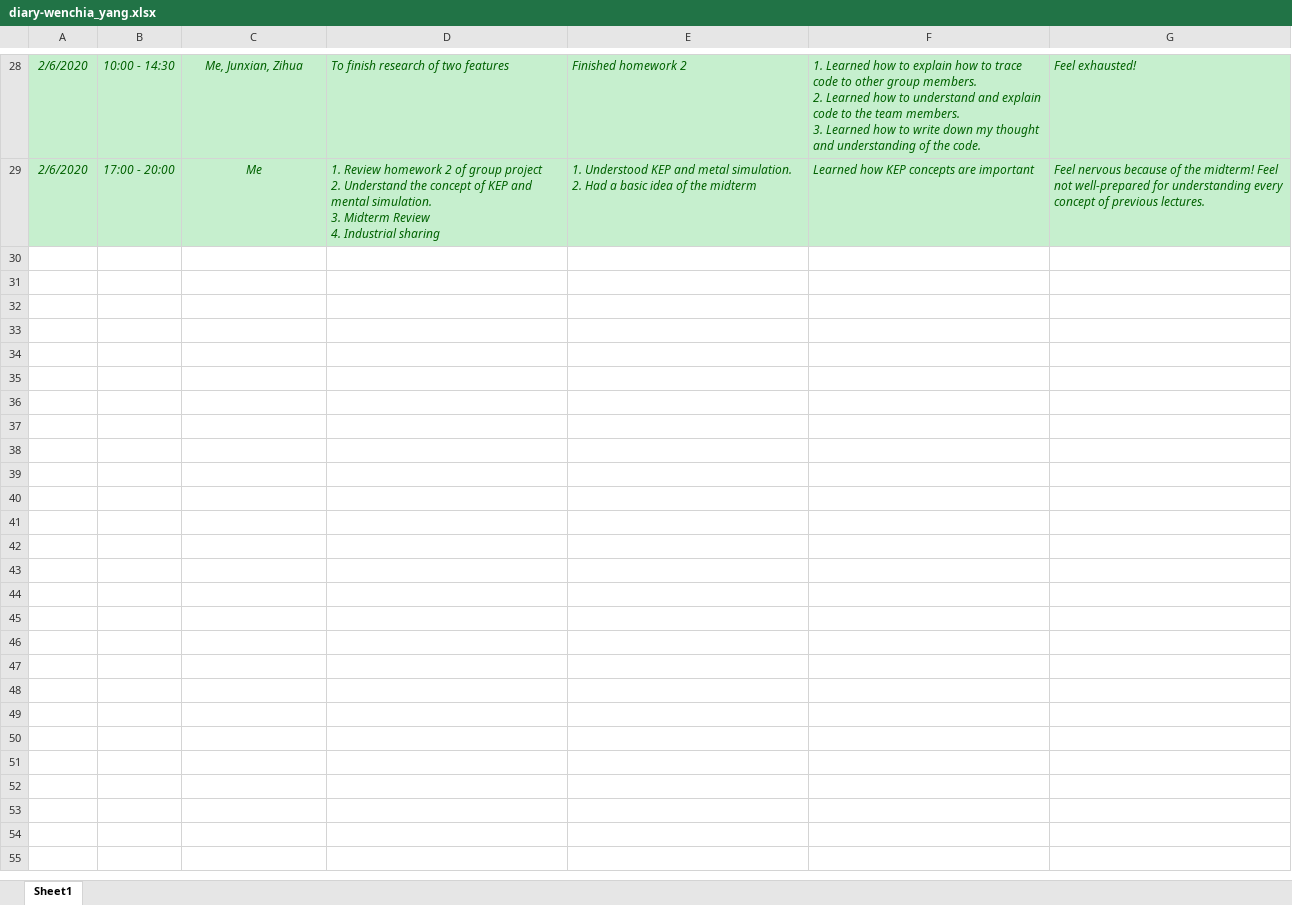
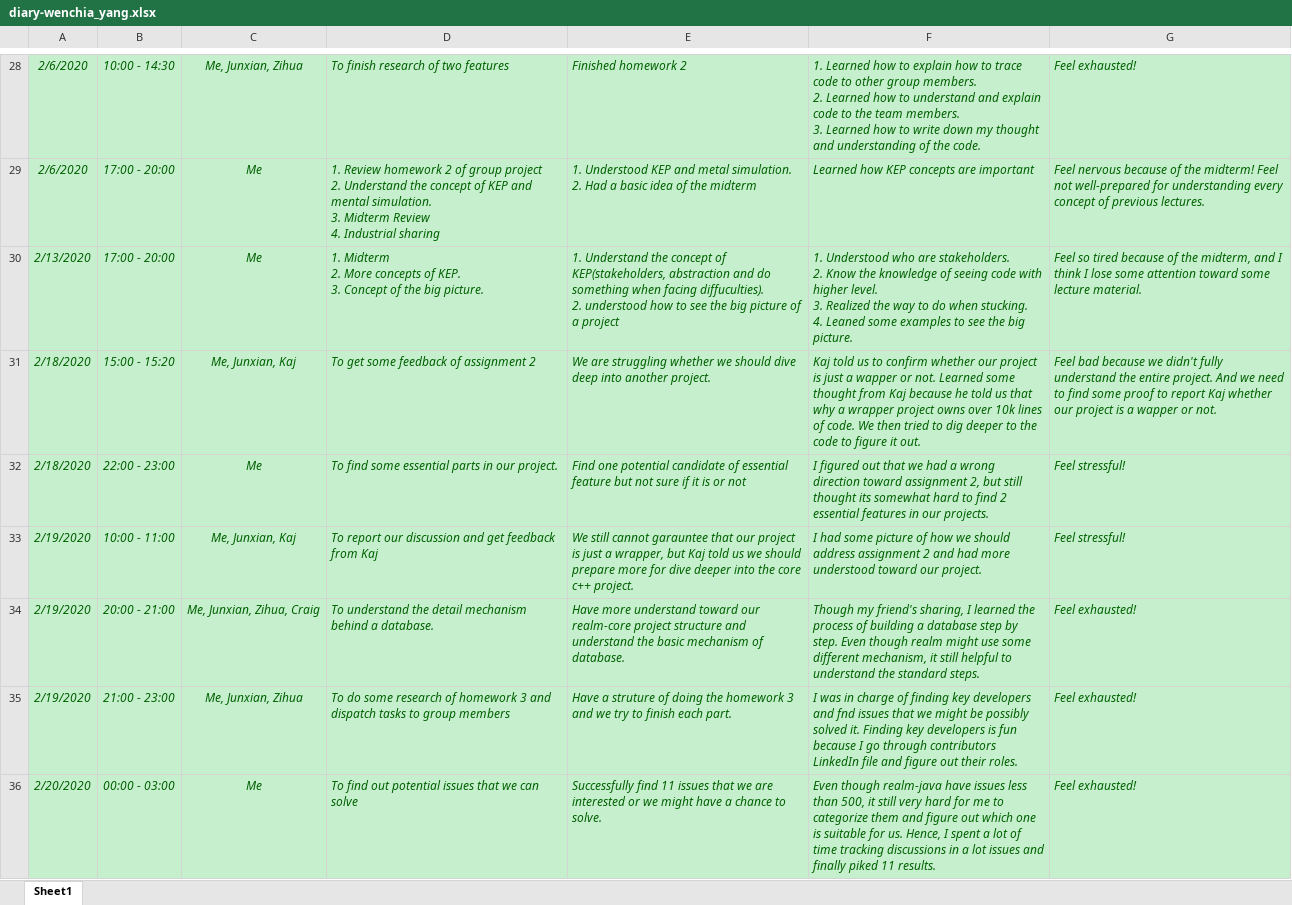
Before and after one commit to zihuaweng/W2020, an Excel workbook: diaries/diary-wenchia_yang.xlsx, sheet Sheet1, drawn as a sheet; only a part is shown, gaps mark what is left out; values as stored, in another font and other column widths than the file's, no borders; ↵ is a line break in a cell; the diff covers the shown part only; the diff names each change by its address in the sheet, - before the commit and + after, or states it on an @@ line.

Commit message:
update diary wenchia 0224

```diff
--- a/diaries/diary-wenchia_yang.xlsx (sheet Sheet1)
+++ b/diaries/diary-wenchia_yang.xlsx (sheet Sheet1)
+row 30: 2/13/2020 | 17:00 - 20:00 | Me | 1. Midterm ↵ 2. More concepts of KEP. ↵ 3. Concept of the big picture. | 1. Understand the concept of KEP(stakeholders, abstraction and do something when facing diffuculties). ↵ 2. understood how to see the big picture of a project | 1. Understood who are stakeholders. ↵ 2. Know the knowledge of seeing code with higher level. ↵ 3. Realized the way to do when stucking. ↵ 4. Leaned some examples to see the big picture. | Feel so tired because of the midterm, and I think I lose some attention toward some lecture material.
+row 31: 2/18/2020 | 15:00 - 15:20 | Me, Junxian, Kaj | To get some feedback of assignment 2 | We are struggling whether we should dive deep into another project. | Kaj told us to confirm whether our project is just a wapper or not. Learned some thought from Kaj because he told us that why a wrapper project owns over 10k lines of code. We then tried to dig deeper to the code to figure it out. | Feel bad because we didn't fully understand the entire project. And we need to find some proof to report Kaj whether our project is a wapper or not.
+row 32: 2/18/2020 | 22:00 - 23:00 | Me | To find some essential parts in our project. | Find one potential candidate of essential feature but not sure if it is or not | I figured out that we had a wrong direction toward assignment 2, but still thought its somewhat hard to find 2 essential features in our projects. | Feel stressful!
+row 33: 2/19/2020 | 10:00 - 11:00 | Me, Junxian, Kaj | To report our discussion and get feedback from Kaj | We still cannot garauntee that our project is just a wrapper, but Kaj told us we should prepare more for dive deeper into the core c++ project. | I had some picture of how we should address assignment 2 and had more understood toward our project. | Feel stressful!
+row 34: 2/19/2020 | 20:00 - 21:00 | Me, Junxian, Zihua, Craig | To understand the detail mechanism behind a database. | Have more understand toward our realm-core project structure and understand the basic mechanism of database. | Though my friend's sharing, I learned the process of building a database step by step. Even though realm might use some different mechanism, it still helpful to understand the standard steps. | Feel exhausted!
+row 35: 2/19/2020 | 21:00 - 23:00 | Me, Junxian, Zihua | To do some research of homework 3 and dispatch tasks to group members | Have a struture of doing the homework 3 and we try to finish each part. | I was in charge of finding key developers and fnd issues that we might be possibly solved it. Finding key developers is fun because I go through contributors LinkedIn file and figure out their roles. | Feel exhausted!
+row 36: 2/20/2020 | 00:00 - 03:00 | Me | To find out potential issues that we can solve | Successfully find 11 issues that we are interested or we might have a chance to solve. | Even though realm-java have issues less than 500, it still very hard for me to categorize them and figure out which one is suitable for us. Hence, I spent a lot of time tracking discussions in a lot issues and finally piked 11 results. | Feel exhausted!
```
Also changed, not shown: 6 added rows elsewhere in this sheet.
